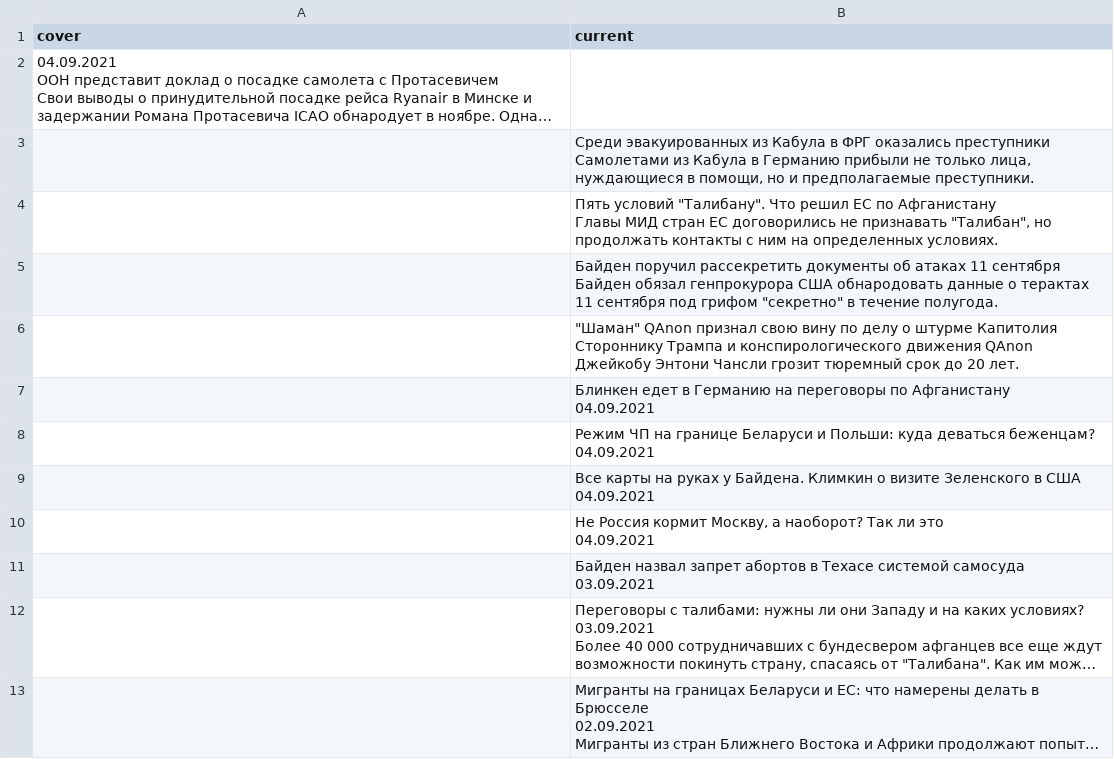
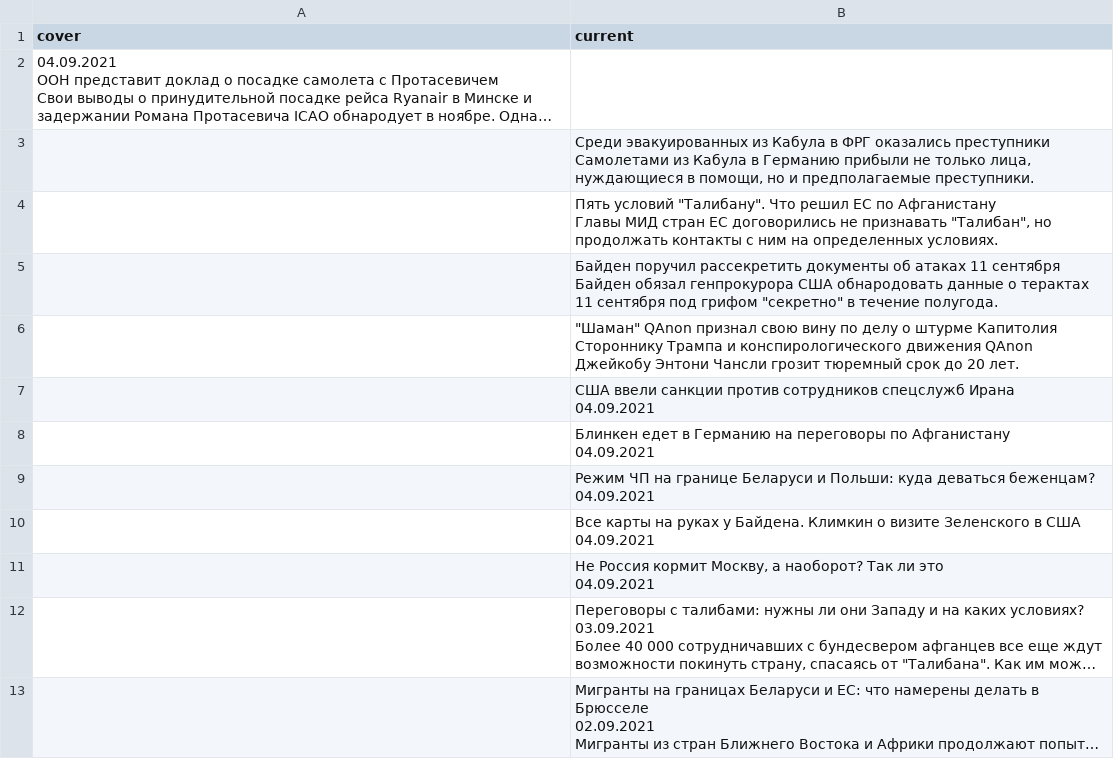
Before and after one commit to bujanowski/Scraping_DW_website, a CSV file: dw_rus_website.csv, drawn as a sheet; only a part is shown; long unchanged cells end in …; removed rows and columns are numbered as before the commit, all else as after; ↵ is a line break in a cell; the diff names each change by its address in the sheet, - before the commit and + after, or states it on an @@ line.

```diff
--- a/dw_rus_website.csv
+++ b/dw_rus_website.csv
+row 7:  | США ввели санкции против сотрудников спецслужб Ирана ↵ 04.09.2021
-row 11:  | Байден назвал запрет абортов в Техасе системой самосуда ↵ 03.09.2021
```
